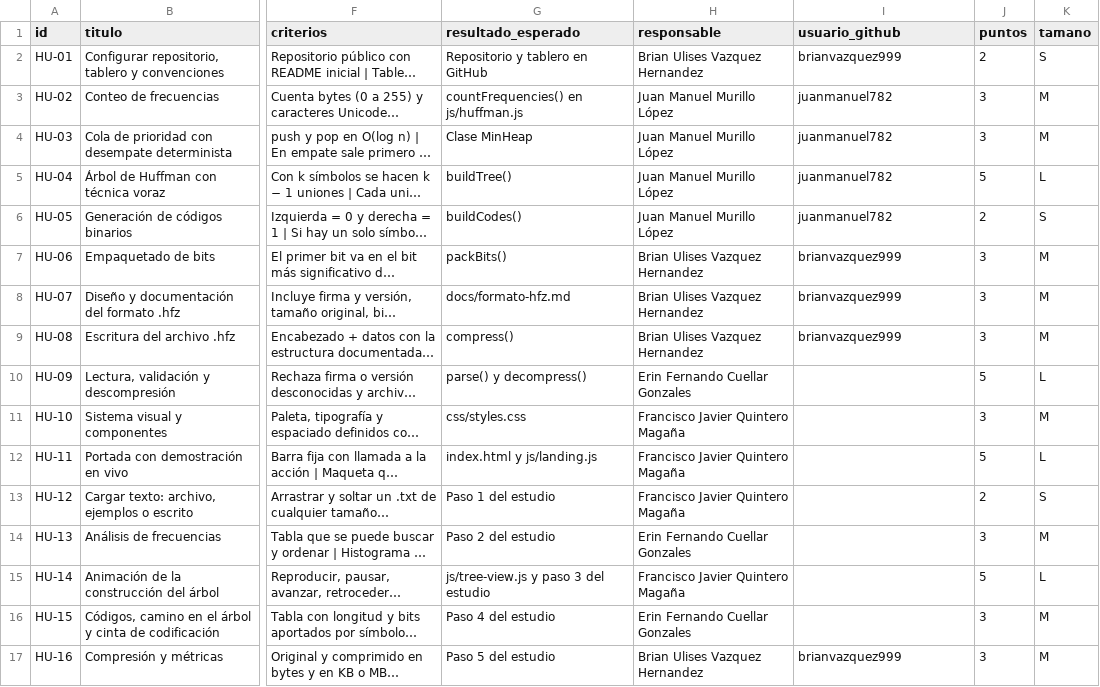
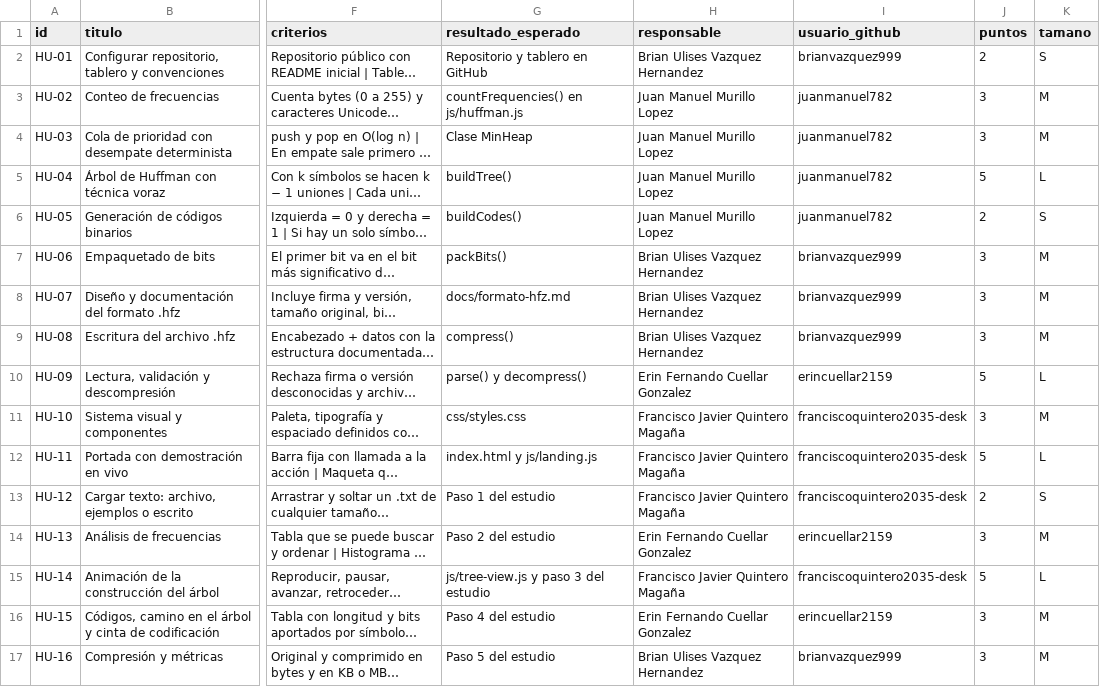
Before and after one commit to Pickled-pork-rinds/compresor, a CSV file: docs/backlog.csv, drawn as a sheet; only a part is shown, gaps mark what is left out; long unchanged cells end in …; the diff covers the shown part only; the diff names each change by its address in the sheet, - before the commit and + after, or states it on an @@ line.

```diff
--- a/docs/backlog.csv
+++ b/docs/backlog.csv
-H3:H6 (responsable): Juan Manuel Murillo López
+H3:H6 (responsable): Juan Manuel Murillo Lopez
-H10 (responsable): Erin Fernando Cuellar Gonzales
+H10 (responsable): Erin Fernando Cuellar Gonzalez
-I10 (usuario_github): (empty)
+I10 (usuario_github): erincuellar2159
-I11:I13 (usuario_github): (empty)
+I11:I13 (usuario_github): franciscoquintero2035-desk
-H14 (responsable): Erin Fernando Cuellar Gonzales
+H14 (responsable): Erin Fernando Cuellar Gonzalez
-I14 (usuario_github): (empty)
+I14 (usuario_github): erincuellar2159
-I15 (usuario_github): (empty)
+I15 (usuario_github): franciscoquintero2035-desk
-H16 (responsable): Erin Fernando Cuellar Gonzales
+H16 (responsable): Erin Fernando Cuellar Gonzalez
-I16 (usuario_github): (empty)
+I16 (usuario_github): erincuellar2159
```
Also changed, not shown: 20 edited cells elsewhere in this file, 30 other files.
